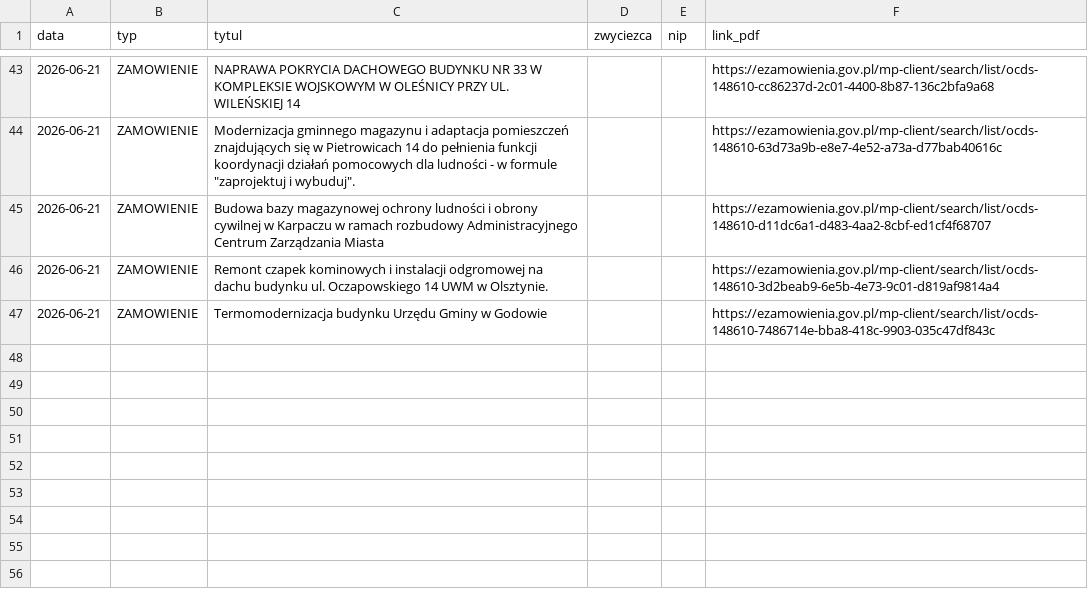
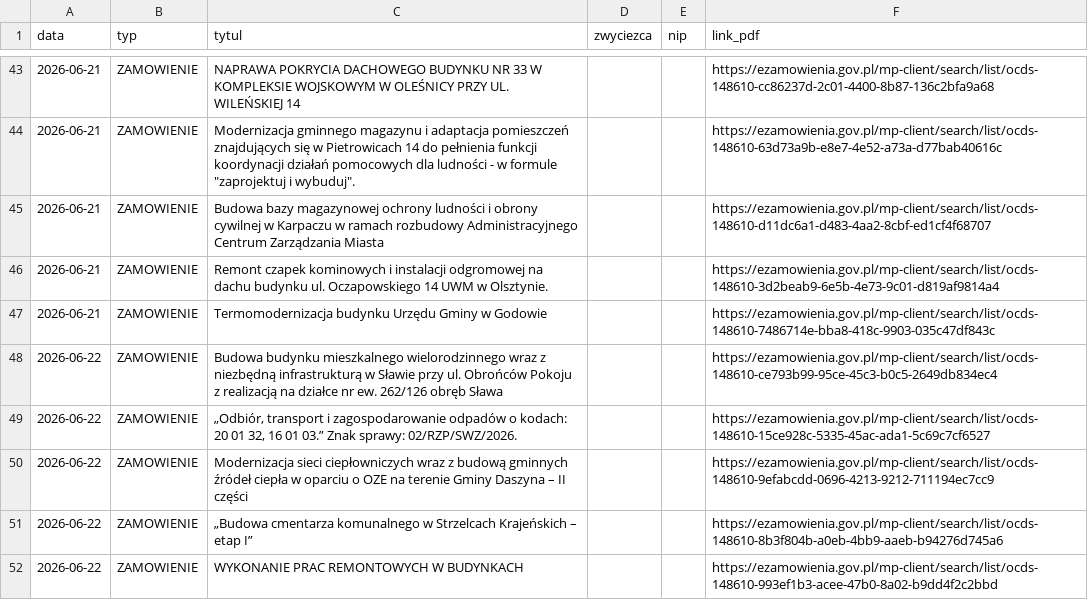
Before and after one commit to Genso3/przetargi, a CSV file: nowe_przetargi.csv, drawn as a sheet; only a part is shown, gaps mark what is left out.

```diff
--- a/nowe_przetargi.csv
+++ b/nowe_przetargi.csv
@@ -47 +47,6 @@
 2026-06-21;ZAMOWIENIE;Termomodernizacja budynku Urzędu Gminy w Godowie;;;https://ezamowienia.gov.pl/mp-client/search/list/ocds-148610-7486714e-bba8-418c-9903-035c47df843c
+2026-06-22;ZAMOWIENIE;Budowa budynku mieszkalnego wielorodzinnego wraz z niezbędną infrastrukturą w Sławie przy ul. Obrońców Pokoju z realizacją na działce nr ew. 262/126 obręb Sława;;;https://ezamowienia.gov.pl/mp-client/search/list/ocds-148610-ce793b99-95ce-45c3-b0c5-2649db834ec4
+2026-06-22;ZAMOWIENIE;„Odbiór, transport i zagospodarowanie odpadów o kodach: 20 01 32, 16 01 03.” Znak sprawy: 02/RZP/SWZ/2026.;;;https://ezamowienia.gov.pl/mp-client/search/list/ocds-148610-15ce928c-5335-45ac-ada1-5c69c7cf6527
+2026-06-22;ZAMOWIENIE;Modernizacja sieci ciepłowniczych wraz z budową gminnych źródeł ciepła w oparciu o OZE na terenie Gminy Daszyna – II części;;;https://ezamowienia.gov.pl/mp-client/search/list/ocds-148610-9efabcdd-0696-4213-9212-711194ec7cc9
+2026-06-22;ZAMOWIENIE;„Budowa cmentarza komunalnego w Strzelcach Krajeńskich – etap I”;;;https://ezamowienia.gov.pl/mp-client/search/list/ocds-148610-8b3f804b-a0eb-4bb9-aaeb-b94276d745a6
+2026-06-22;ZAMOWIENIE;WYKONANIE PRAC REMONTOWYCH W BUDYNKACH;;;https://ezamowienia.gov.pl/mp-client/search/list/ocds-148610-993ef1b3-acee-47b0-8a02-b9dd4f2c2bbd
```
Also changed, not shown: 2 other files.
